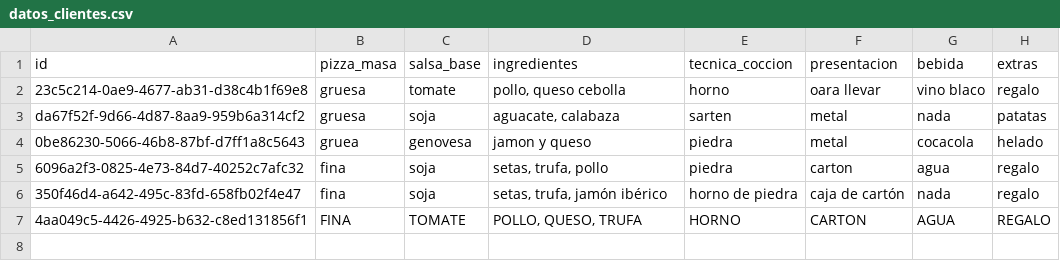
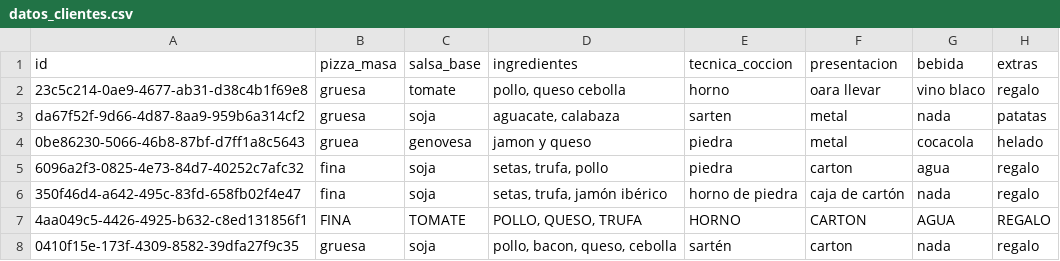
Before and after one commit to ESTHERRODRIGUEZGARCIA/Patrones-Estructurales, a CSV file: PIZZERIA/datos/datos_clientes.csv, drawn as a sheet.

```diff
--- a/PIZZERIA/datos/datos_clientes.csv
+++ b/PIZZERIA/datos/datos_clientes.csv
@@ -7 +7,2 @@ da67f52f-9d66-4d87-8aa9-959b6a314cf2,gruesa,soja,"aguacate, calabaza",sarten,met
 4aa049c5-4426-4925-b632-c8ed131856f1,FINA,TOMATE,"POLLO, QUESO, TRUFA",HORNO,CARTON,AGUA,REGALO
+0410f15e-173f-4309-8582-39dfa27f9c35,gruesa,soja,"pollo, bacon, queso, cebolla",sartén,carton,nada,regalo
```
Also changed, not shown: PIZZERIA/datos/combos.csv, 1 other file.
